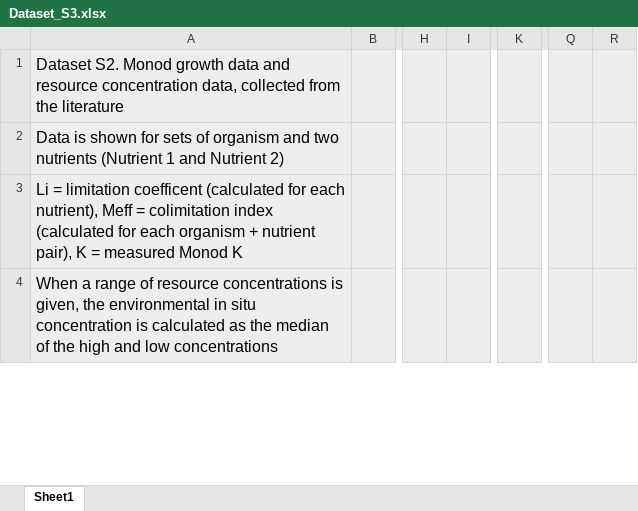
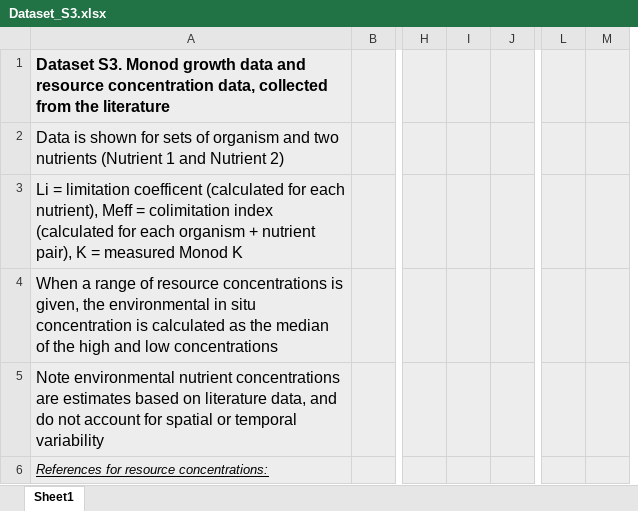
Before and after one commit to proteoceanLab/Heldetal2024_Nutrient_Colimitation_Theory, an Excel workbook: Data/Dataset_S3.xlsx, sheet Sheet1, drawn as a sheet; only a part is shown, gaps mark what is left out; values as stored, in another font and other column widths than the file's, no borders; removed rows and columns are numbered as before the commit, all else as after; rows hold the shown columns only; the diff covers the shown part only; the diff names each change by its address in the sheet, - before the commit and + after, or states it on an @@ line.

Commit message:
correct dataset S3

```diff
--- a/Data/Dataset_S3.xlsx (sheet Sheet1)
+++ b/Data/Dataset_S3.xlsx (sheet Sheet1)
+column I, empty
+column M, empty
-column Q, empty
-column R, empty
-A1: Dataset S2. Monod growth…
+A1: Dataset S3. Monod growth…
-A1 bold: off
+A1 bold: on
+row 5: Note environmental nutrient concentrations are estimates based on literature data, and do not account for spatial or temporal variability
+row 6: References for resource concentrations:
```
Also changed, not shown: 5 added rows, 348 edited cells and cell formats elsewhere in this sheet, formulas that keep their value.
